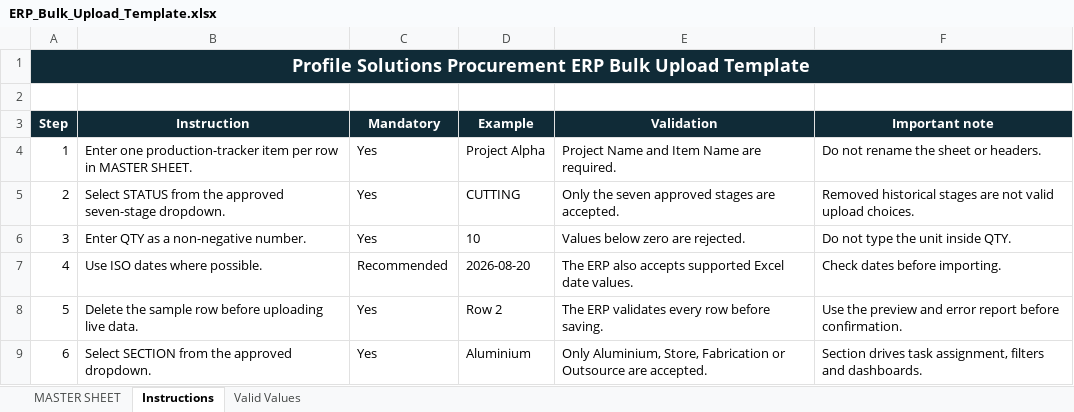
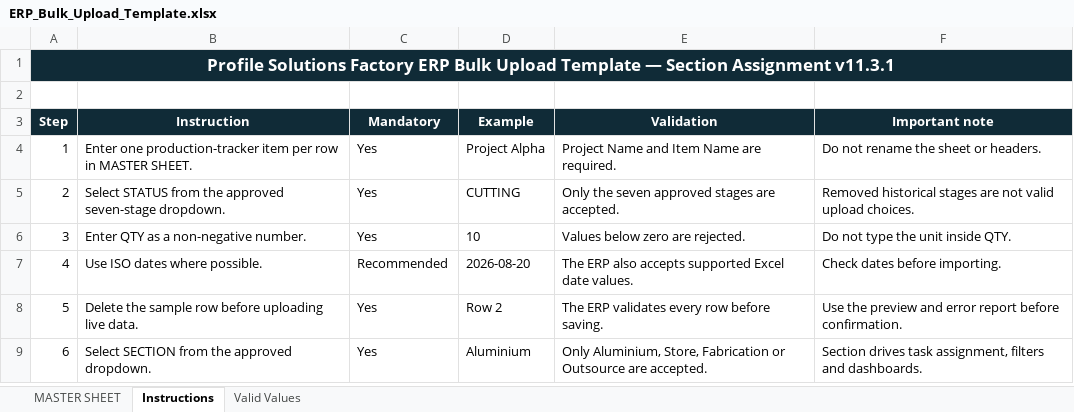
Before and after one commit to profiledataanalyst-spec/wada-factory-erp-secure, an Excel workbook: ERP_Bulk_Upload_Template.xlsx, sheet Instructions, drawn as a sheet; values as stored, in another font and other column widths than the file's, no borders; the diff names each change by its address in the sheet, - before the commit and + after, or states it on an @@ line.

Commit message:
Add erp_records Section assignment integration

```diff
--- a/ERP_Bulk_Upload_Template.xlsx (sheet Instructions)
+++ b/ERP_Bulk_Upload_Template.xlsx (sheet Instructions)
-A1 (Step): Profile Solutions Procurement ERP Bulk Upload Template
+A1 (Step): Profile Solutions Factory ERP Bulk Upload Template — Section Assignment v11.3.1
@@ A1 text size: smaller @@
```
Also changed, not shown: sheet Valid Values, 21 other files.
